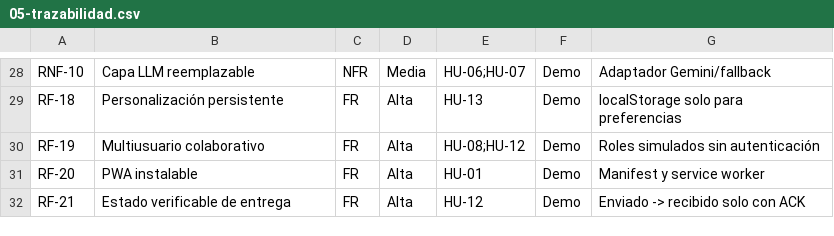
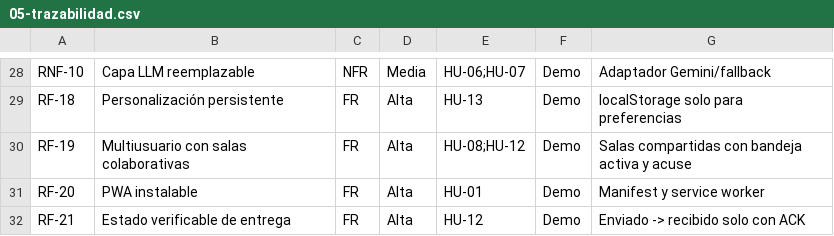
Before and after one commit to CeSaRLoPeZArTeAgA/PC2_IHC_Grup10, a CSV file: docs/05-trazabilidad.csv, drawn as a sheet; only a part is shown, gaps mark what is left out; the diff names each change by its address in the sheet, - before the commit and + after, or states it on an @@ line.

Commit message:
feat(colab): implementar salas de teleconsulta colaborativas y bandeja de salas activas

```diff
--- a/docs/05-trazabilidad.csv
+++ b/docs/05-trazabilidad.csv
-B30: Multiusuario colaborativo
+B30: Multiusuario con salas colaborativas
-G30: Roles simulados sin autenticación
+G30: Salas compartidas con bandeja activa y acuse
```
Also changed, not shown: 6 other files.
